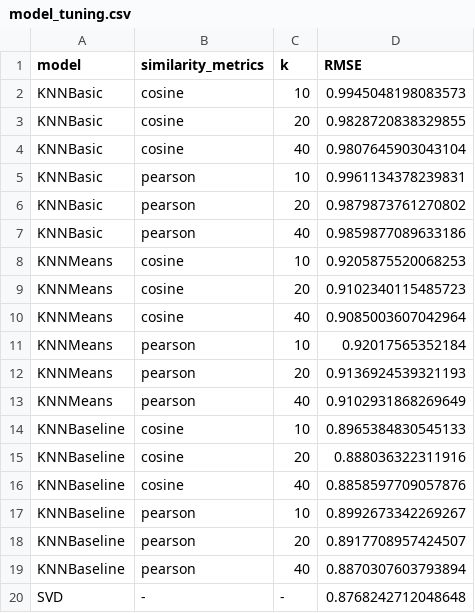
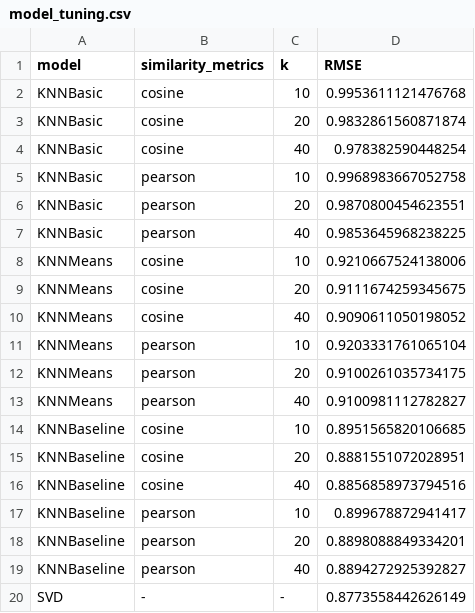
Before and after one commit to Deja2304/phase-4-project, a CSV file: Data/model_tuning.csv, drawn as a sheet.

```diff
--- a/Data/model_tuning.csv
+++ b/Data/model_tuning.csv
@@ -1,20 +1,20 @@
 model,similarity_metrics,k,RMSE
-KNNBasic,cosine,10,0.9945048198083573
-KNNBasic,cosine,20,0.9828720838329855
-KNNBasic,cosine,40,0.9807645903043104
-KNNBasic,pearson,10,0.9961134378239831
-KNNBasic,pearson,20,0.9879873761270802
-KNNBasic,pearson,40,0.9859877089633186
-KNNMeans,cosine,10,0.9205875520068253
-KNNMeans,cosine,20,0.9102340115485723
-KNNMeans,cosine,40,0.9085003607042964
-KNNMeans,pearson,10,0.92017565352184
-KNNMeans,pearson,20,0.9136924539321193
-KNNMeans,pearson,40,0.9102931868269649
-KNNBaseline,cosine,10,0.8965384830545133
-KNNBaseline,cosine,20,0.888036322311916
-KNNBaseline,cosine,40,0.8858597709057876
-KNNBaseline,pearson,10,0.8992673342269267
-KNNBaseline,pearson,20,0.8917708957424507
-KNNBaseline,pearson,40,0.8870307603793894
-SVD,-,-,0.8768242712048648
+KNNBasic,cosine,10,0.9953611121476768
+KNNBasic,cosine,20,0.9832861560871874
+KNNBasic,cosine,40,0.978382590448254
+KNNBasic,pearson,10,0.9968983667052758
+KNNBasic,pearson,20,0.9870800454623551
+KNNBasic,pearson,40,0.9853645968238225
+KNNMeans,cosine,10,0.9210667524138006
+KNNMeans,cosine,20,0.9111674259345675
+KNNMeans,cosine,40,0.9090611050198052
+KNNMeans,pearson,10,0.9203331761065104
+KNNMeans,pearson,20,0.9100261035734175
+KNNMeans,pearson,40,0.9100981112782827
+KNNBaseline,cosine,10,0.8951565820106685
+KNNBaseline,cosine,20,0.8881551072028951
+KNNBaseline,cosine,40,0.8856858973794516
+KNNBaseline,pearson,10,0.899678872941417
+KNNBaseline,pearson,20,0.8898088849334201
+KNNBaseline,pearson,40,0.8894272925392827
+SVD,-,-,0.8773558442626149
```
Also changed, not shown: 5 other files.
